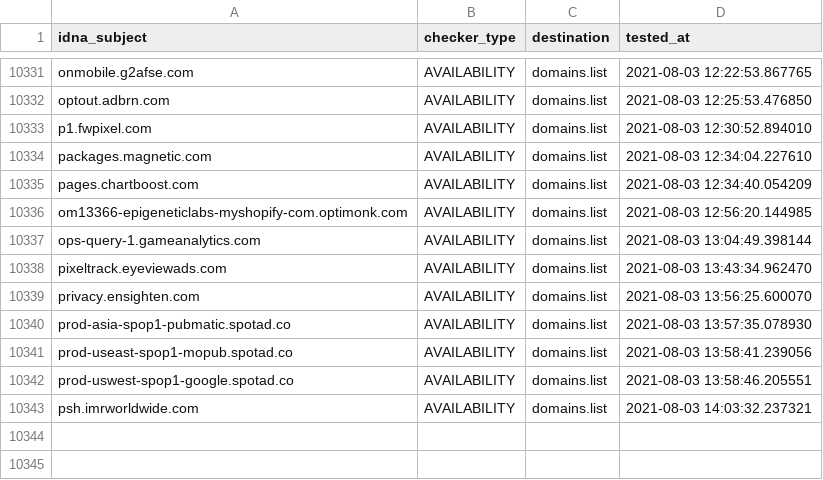
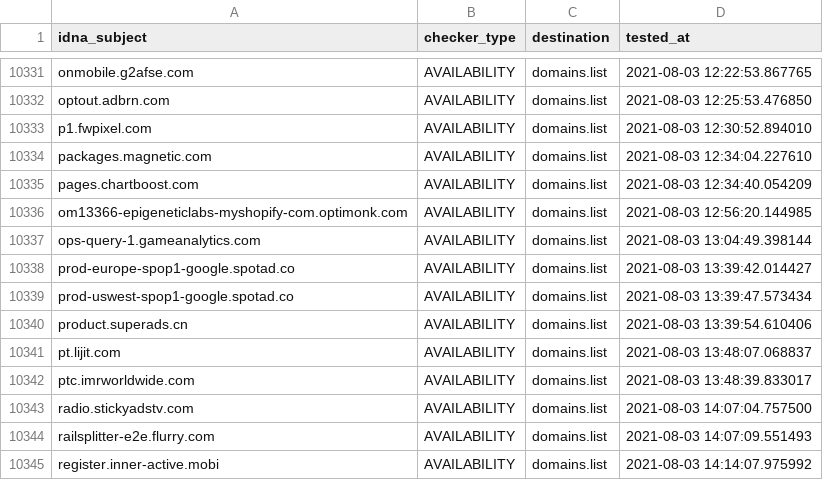
Before and after one commit to Ultimate-Hosts-Blacklist/anudeepND_blacklist_ad_server, a CSV file: .pyfunceble/inactive.csv, drawn as a sheet; only a part is shown, gaps mark what is left out.

```diff
--- a/.pyfunceble/inactive.csv
+++ b/.pyfunceble/inactive.csv
@@ -10337,7 +10337,9 @@ om13366-epigeneticlabs-myshopify-com.optimonk.com,AVAILABILITY,domains.list,2021
 ops-query-1.gameanalytics.com,AVAILABILITY,domains.list,2021-08-03 13:04:49.398144
-pixeltrack.eyeviewads.com,AVAILABILITY,domains.list,2021-08-03 13:43:34.962470
-privacy.ensighten.com,AVAILABILITY,domains.list,2021-08-03 13:56:25.600070
-prod-asia-spop1-pubmatic.spotad.co,AVAILABILITY,domains.list,2021-08-03 13:57:35.078930
-prod-useast-spop1-mopub.spotad.co,AVAILABILITY,domains.list,2021-08-03 13:58:41.239056
-prod-uswest-spop1-google.spotad.co,AVAILABILITY,domains.list,2021-08-03 13:58:46.205551
-psh.imrworldwide.com,AVAILABILITY,domains.list,2021-08-03 14:03:32.237321
+prod-europe-spop1-google.spotad.co,AVAILABILITY,domains.list,2021-08-03 13:39:42.014427
+prod-uswest-spop1-google.spotad.co,AVAILABILITY,domains.list,2021-08-03 13:39:47.573434
+product.superads.cn,AVAILABILITY,domains.list,2021-08-03 13:39:54.610406
+pt.lijit.com,AVAILABILITY,domains.list,2021-08-03 13:48:07.068837
+ptc.imrworldwide.com,AVAILABILITY,domains.list,2021-08-03 13:48:39.833017
+radio.stickyadstv.com,AVAILABILITY,domains.list,2021-08-03 14:07:04.757500
+railsplitter-e2e.flurry.com,AVAILABILITY,domains.list,2021-08-03 14:07:09.551493
+register.inner-active.mobi,AVAILABILITY,domains.list,2021-08-03 14:14:07.975992
```
Also changed, not shown: 13 other files.
